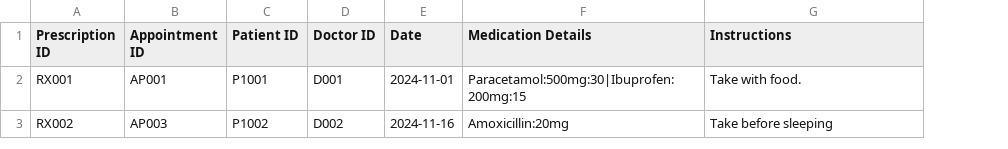
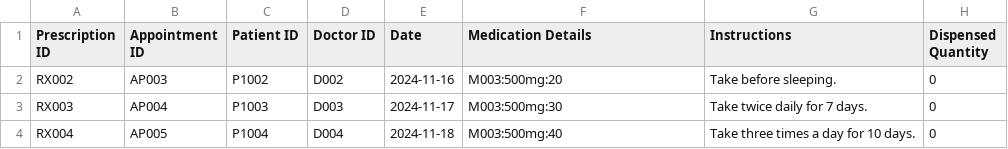
Before and after one commit to SiawXuan15/SC2002-project, a CSV file: SC2002(SPLIT)/Data/Prescription.csv, drawn as a sheet; removed rows and columns are numbered as before the commit, all else as after; the diff names each change by its address in the sheet, - before the commit and + after, or states it on an @@ line.

```diff
--- a/SC2002(SPLIT)/Data/Prescription.csv
+++ b/SC2002(SPLIT)/Data/Prescription.csv
+column H (Dispensed Quantity), row 2: 0
-row 2: RX001 | AP001 | P1001 | D001 | 2024-11-01 | Paracetamol:500mg:30|Ibuprofen:200mg:15 | Take with food.
-F2 (Medication Details): Amoxicillin:20mg
+F2 (Medication Details): M003:500mg:20
-G2 (Instructions): Take before sleeping
+G2 (Instructions): Take before sleeping.
+row 3: RX003 | AP004 | P1003 | D003 | 2024-11-17 | M003:500mg:30 | Take twice daily for 7 days. | 0
+row 4: RX004 | AP005 | P1004 | D004 | 2024-11-18 | M003:500mg:40 | Take three times a day for 10 days. | 0
```
Also changed, not shown: SC2002(SPLIT)/Data/Medical_Records.csv, SC2002(SPLIT)/Data/Medicine_List.csv, 12 other files.
